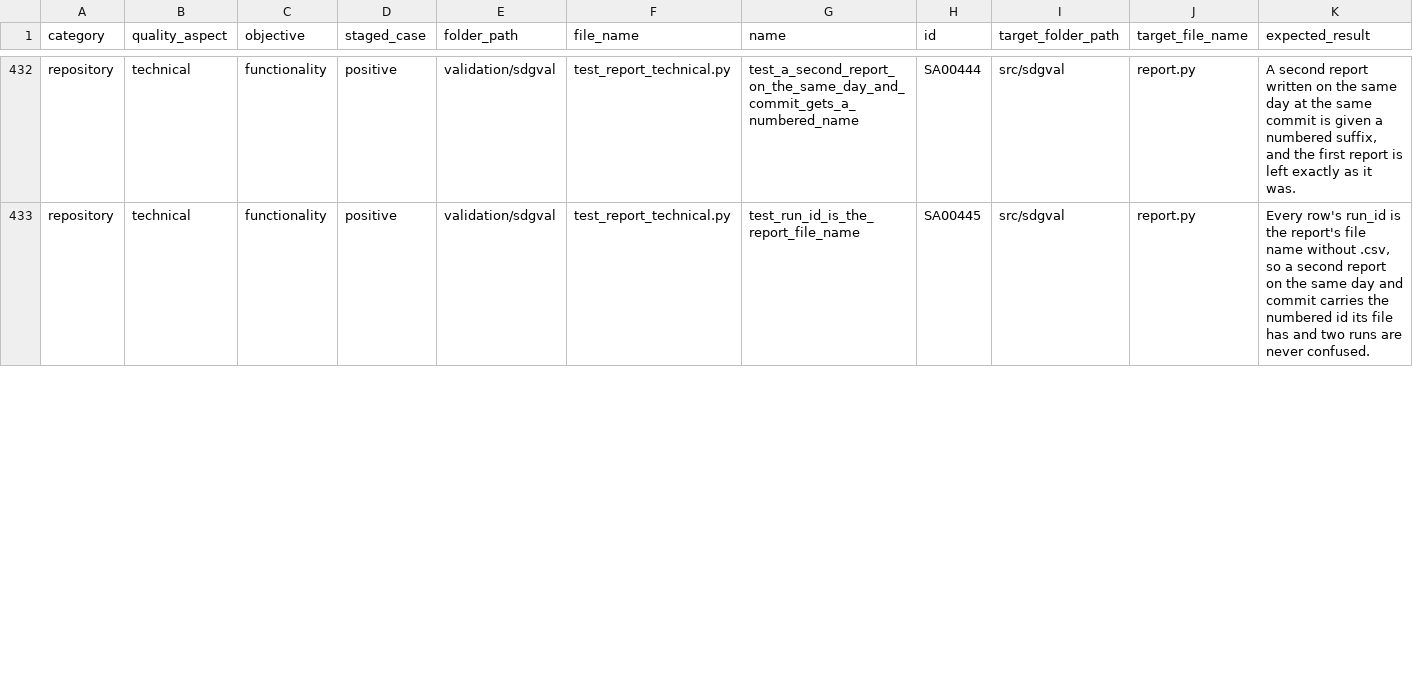
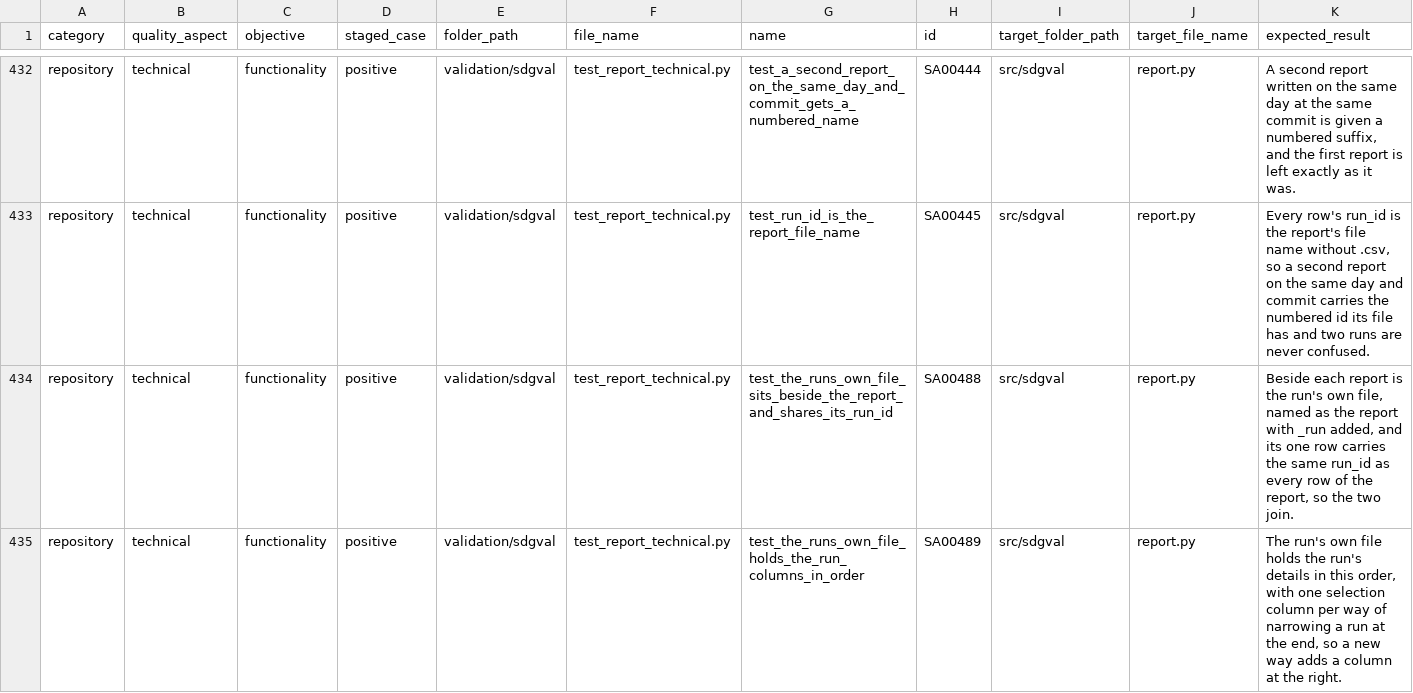
Before and after one commit to delos001/study-definition-graph, a CSV file: validation/validation_inventory.csv, drawn as a sheet; only a part is shown, gaps mark what is left out; rows hold the shown columns only; the diff covers the shown part only; the diff names each change by its address in the sheet, - before the commit and + after, or states it on an @@ line.

Commit message:
A report run writes a second file holding the run's own details
Beside each report, <run_id>_run.csv holds one row: who ran it, the verdict, pytest's exit code and cause, both counts, the commit, the tool versions, and one selection column per way of narrowing a run, last so new ones add at the right. The report keeps run_id, run_started and the selection as JSON on each row and drops the rest. Checks SA00488 to SA00490 cover the new file, existing checks read from it, and the report dictionary and running_validation.md describe both files.

```diff
--- a/validation/validation_inventory.csv
+++ b/validation/validation_inventory.csv
+row 434: repository | technical | functionality | positive | validation/sdgval | test_report_technical.py | test_the_runs_own_file_sits_beside_the_report_and_shares_its_run_id | SA00488 | src/sdgval | report.py | Beside each report is the run's own file, named as the report with _run added, and its one row carries the same run_id as every row of the report, so the two join.
+row 435: repository | technical | functionality | positive | validation/sdgval | test_report_technical.py | test_the_runs_own_file_holds_the_run_columns_in_order | SA00489 | src/sdgval | report.py | The run's own file holds the run's details in this order, with one selection column per way of narrowing a run at the end, so a new way adds a column at the right.
```
Also changed, not shown: 1 added row and 7 edited cells elsewhere in this file, 7 other files.
